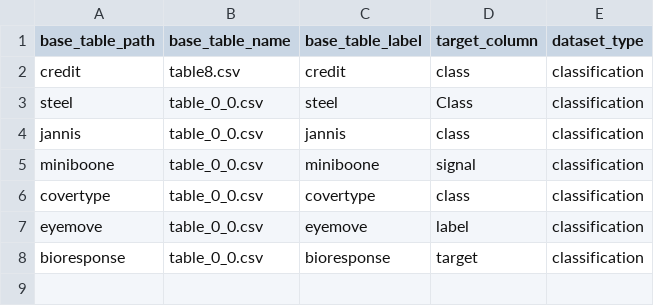
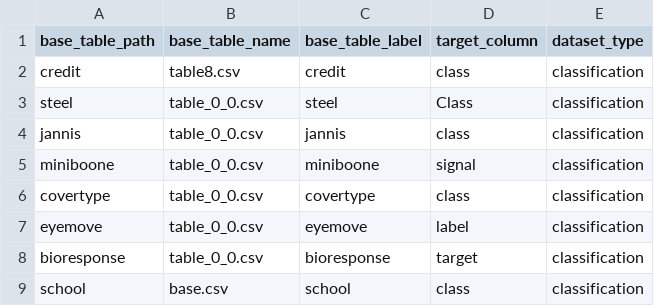
Before and after one commit to delftdata/autofeat, a CSV file: data/datasets.csv, drawn as a sheet; the diff names each change by its address in the sheet, - before the commit and + after, or states it on an @@ line.

Commit message:
add school dataset back

```diff
--- a/data/datasets.csv
+++ b/data/datasets.csv
+row 9: school | base.csv | school | class | classification
```
